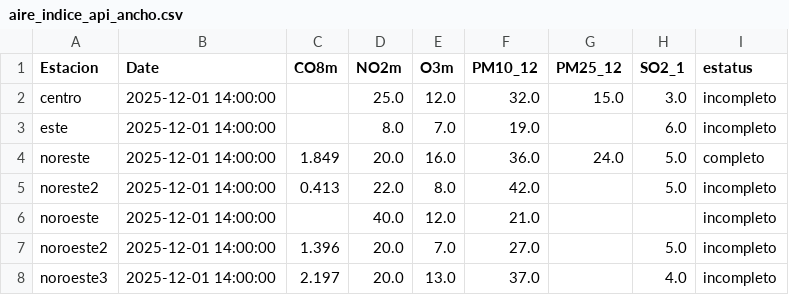
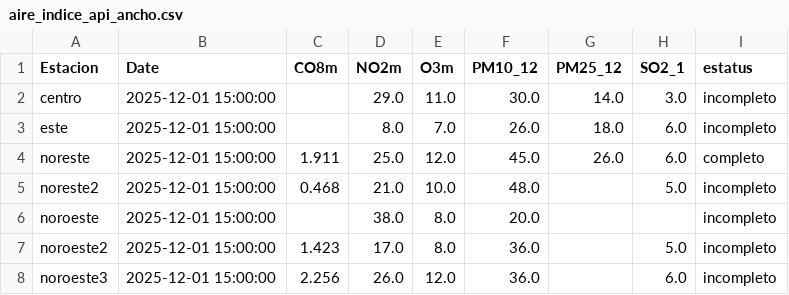
Before and after one commit to LuisRodarteC/AIRENL, a CSV file: aire_indice_api_ancho.csv, drawn as a sheet; only a part is shown; the diff covers the shown part only.

```diff
--- a/aire_indice_api_ancho.csv
+++ b/aire_indice_api_ancho.csv
@@ -1,8 +1,8 @@
 Estacion,Date,CO8m,NO2m,O3m,PM10_12,PM25_12,SO2_1,estatus
-centro,2025-12-01 14:00:00,,25.0,12.0,32.0,15.0,3.0,incompleto
-este,2025-12-01 14:00:00,,8.0,7.0,19.0,,6.0,incompleto
-noreste,2025-12-01 14:00:00,1.849,20.0,16.0,36.0,24.0,5.0,completo
-noreste2,2025-12-01 14:00:00,0.413,22.0,8.0,42.0,,5.0,incompleto
-noroeste,2025-12-01 14:00:00,,40.0,12.0,21.0,,,incompleto
-noroeste2,2025-12-01 14:00:00,1.396,20.0,7.0,27.0,,5.0,incompleto
-noroeste3,2025-12-01 14:00:00,2.197,20.0,13.0,37.0,,4.0,incompleto
+centro,2025-12-01 15:00:00,,29.0,11.0,30.0,14.0,3.0,incompleto
+este,2025-12-01 15:00:00,,8.0,7.0,26.0,18.0,6.0,incompleto
+noreste,2025-12-01 15:00:00,1.911,25.0,12.0,45.0,26.0,6.0,completo
+noreste2,2025-12-01 15:00:00,0.468,21.0,10.0,48.0,,5.0,incompleto
+noroeste,2025-12-01 15:00:00,,38.0,8.0,20.0,,,incompleto
+noroeste2,2025-12-01 15:00:00,1.423,17.0,8.0,36.0,,5.0,incompleto
+noroeste3,2025-12-01 15:00:00,2.256,26.0,12.0,36.0,,6.0,incompleto
```
Also changed, not shown: 44 edited cells elsewhere in this file, aire_indice_api_ancho_historico.csv, aire_monterrey.csv.
